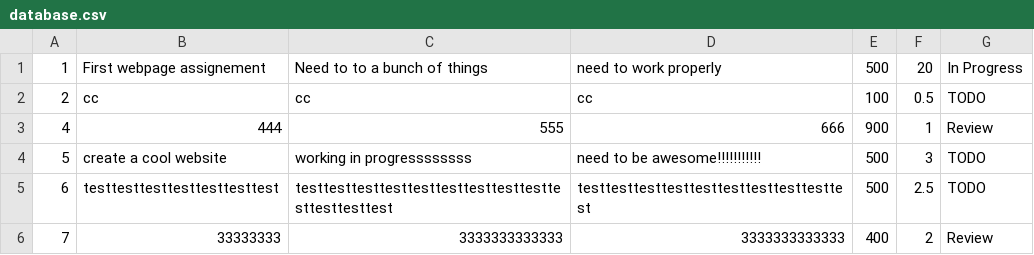
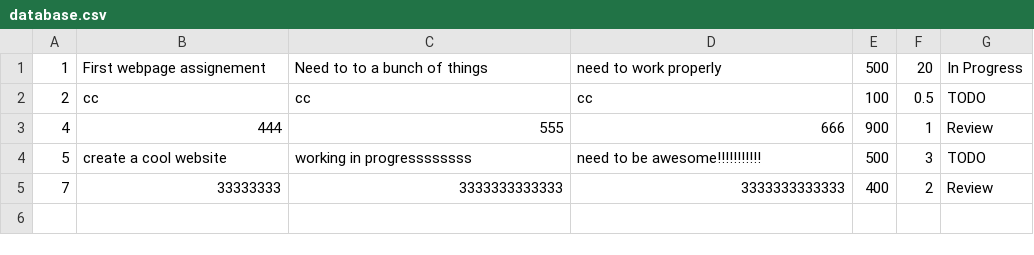
Before and after one commit to gabee1987/super-sprinter-3000-Gabor_Koncz, a CSV file: database.csv, drawn as a sheet.

```diff
--- a/database.csv
+++ b/database.csv
@@ -4,3 +4,2 @@
 5;create a cool website;working in progressssssss;need to be awesome!!!!!!!!!!!;500;3;TODO
-6;testtesttesttesttesttesttest;testtesttesttesttesttesttesttesttesttesttesttesttest;testtesttesttesttesttesttesttesttesttest;500;2.5;TODO
 7;33333333;3333333333333;3333333333333;400;2;Review
```
Also changed, not shown: 3 other files.
